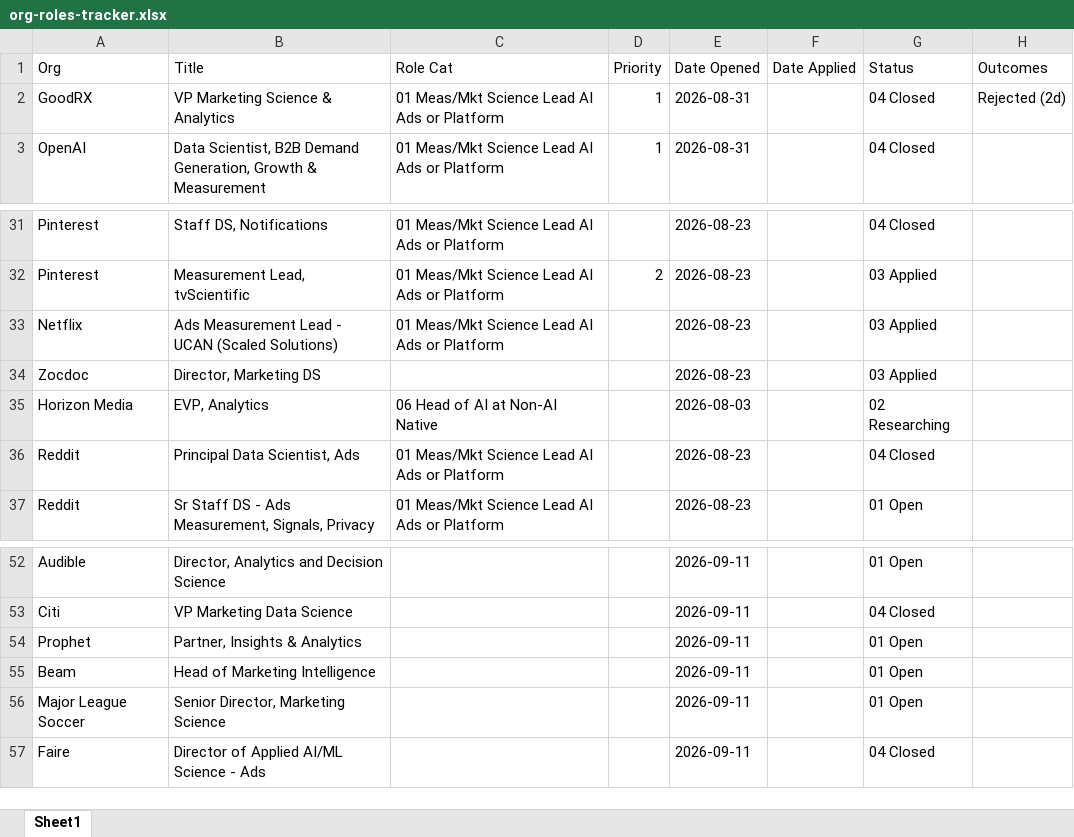
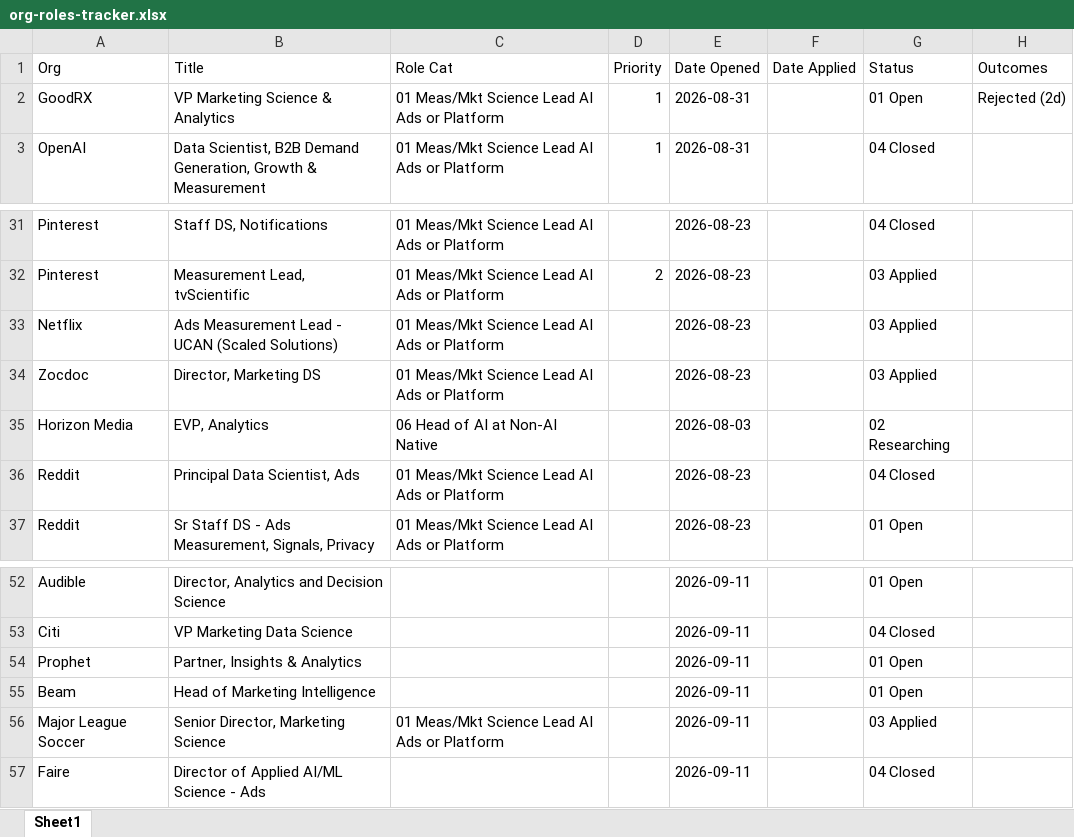
Before and after one commit to jeffreyparks/mission-control, an Excel workbook: artifacts/jobs/org-roles-tracker.xlsx, sheet Sheet1, drawn as a sheet; only a part is shown, gaps mark what is left out; values as stored, in another font and other column widths than the file's, no borders; the diff names each change by its address in the sheet, - before the commit and + after, or states it on an @@ line.

```diff
--- a/artifacts/jobs/org-roles-tracker.xlsx (sheet Sheet1)
+++ b/artifacts/jobs/org-roles-tracker.xlsx (sheet Sheet1)
-G2 (Status): 04 Closed
+G2 (Status): 01 Open
-C34 (Role Cat): (empty)
+C34 (Role Cat): 01 Meas/Mkt Science Lead AI Ads or Platform
-C56 (Role Cat): (empty)
+C56 (Role Cat): 01 Meas/Mkt Science Lead AI Ads or Platform
-G56 (Status): 01 Open
+G56 (Status): 03 Applied
```
Also changed, not shown: 2 other files.
